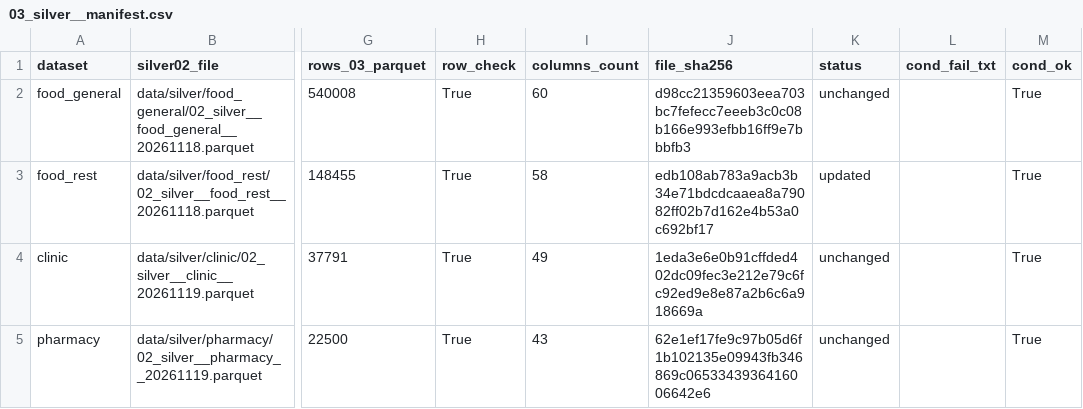
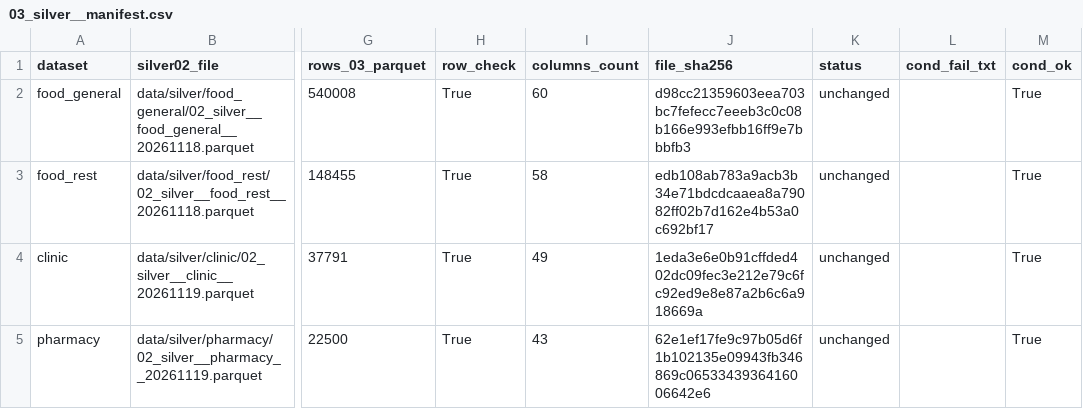
Before and after one commit to encore-ai-campus/mlo-03-p2-team1, a CSV file: report/silver/03_silver__manifest.csv, drawn as a sheet; only a part is shown, gaps mark what is left out; the diff names each change by its address in the sheet, - before the commit and + after, or states it on an @@ line.

```diff
--- a/report/silver/03_silver__manifest.csv
+++ b/report/silver/03_silver__manifest.csv
-K3 (status): updated
+K3 (status): unchanged
```
